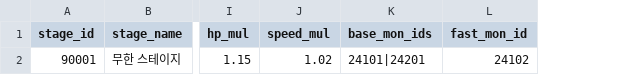
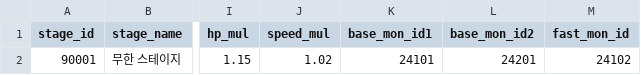
Before and after one commit to HTP31698/HeartStage, a CSV file: HeartStage/Assets/DataTables/InfiniteStageTable.csv, drawn as a sheet; only a part is shown, gaps mark what is left out; removed rows and columns are numbered as before the commit, all else as after; the diff names each change by its address in the sheet, - before the commit and + after, or states it on an @@ line.

```diff
--- a/HeartStage/Assets/DataTables/InfiniteStageTable.csv
+++ b/HeartStage/Assets/DataTables/InfiniteStageTable.csv
-column K (base_mon_ids), row 2: 24101|24201
+column K (base_mon_id1), row 2: 24101
+column L (base_mon_id2), row 2: 24201
```
Also changed, not shown: 39 other files.
